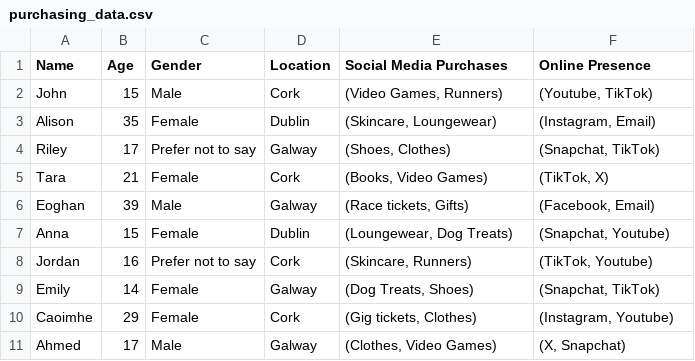
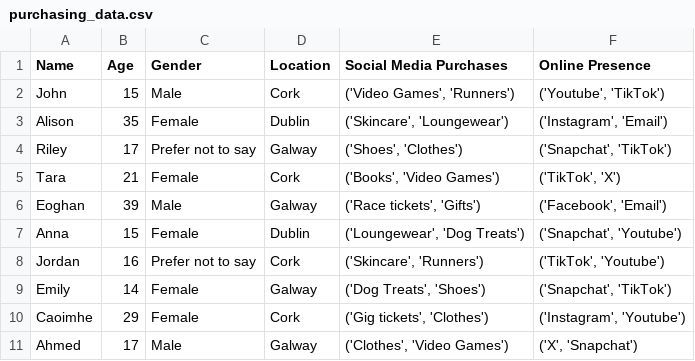
Before and after one commit to mynah-codes/teckno, a CSV file: purchasing_data.csv, drawn as a sheet.

Commit message:
Update purchasing_data.csv

```diff
--- a/purchasing_data.csv
+++ b/purchasing_data.csv
@@ -1,11 +1,11 @@
 Name,Age,Gender,Location,Social Media Purchases,Online Presence
-John,15,Male,Cork,"(Video Games, Runners)","(Youtube, TikTok)"
-Alison,35,Female,Dublin,"(Skincare, Loungewear)","(Instagram, Email)"
-Riley,17,Prefer not to say,Galway,"(Shoes, Clothes)","(Snapchat, TikTok)"
-Tara,21,Female,Cork,"(Books, Video Games)","(TikTok, X)"
-Eoghan,39,Male,Galway,"(Race tickets, Gifts)","(Facebook, Email)"
-Anna,15,Female,Dublin,"(Loungewear, Dog Treats)","(Snapchat, Youtube)"
-Jordan,16,Prefer not to say,Cork,"(Skincare, Runners)","(TikTok, Youtube)"
-Emily,14,Female,Galway,"(Dog Treats, Shoes)","(Snapchat, TikTok)"
-Caoimhe,29,Female,Cork,"(Gig tickets, Clothes)","(Instagram, Youtube)"
-Ahmed,17,Male,Galway,"(Clothes, Video Games)","(X, Snapchat)"
+John,15,Male,Cork,"('Video Games', 'Runners')","('Youtube', 'TikTok')"
+Alison,35,Female,Dublin,"('Skincare', 'Loungewear')","('Instagram', 'Email')"
+Riley,17,Prefer not to say,Galway,"('Shoes', 'Clothes')","('Snapchat', 'TikTok')"
+Tara,21,Female,Cork,"('Books', 'Video Games')","('TikTok', 'X')"
+Eoghan,39,Male,Galway,"('Race tickets', 'Gifts')","('Facebook', 'Email')"
+Anna,15,Female,Dublin,"('Loungewear', 'Dog Treats')","('Snapchat', 'Youtube')"
+Jordan,16,Prefer not to say,Cork,"('Skincare', 'Runners')","('TikTok', 'Youtube')"
+Emily,14,Female,Galway,"('Dog Treats', 'Shoes')","('Snapchat', 'TikTok')"
+Caoimhe,29,Female,Cork,"('Gig tickets', 'Clothes')","('Instagram', 'Youtube')"
+Ahmed,17,Male,Galway,"('Clothes', 'Video Games')","('X', 'Snapchat')"
```
